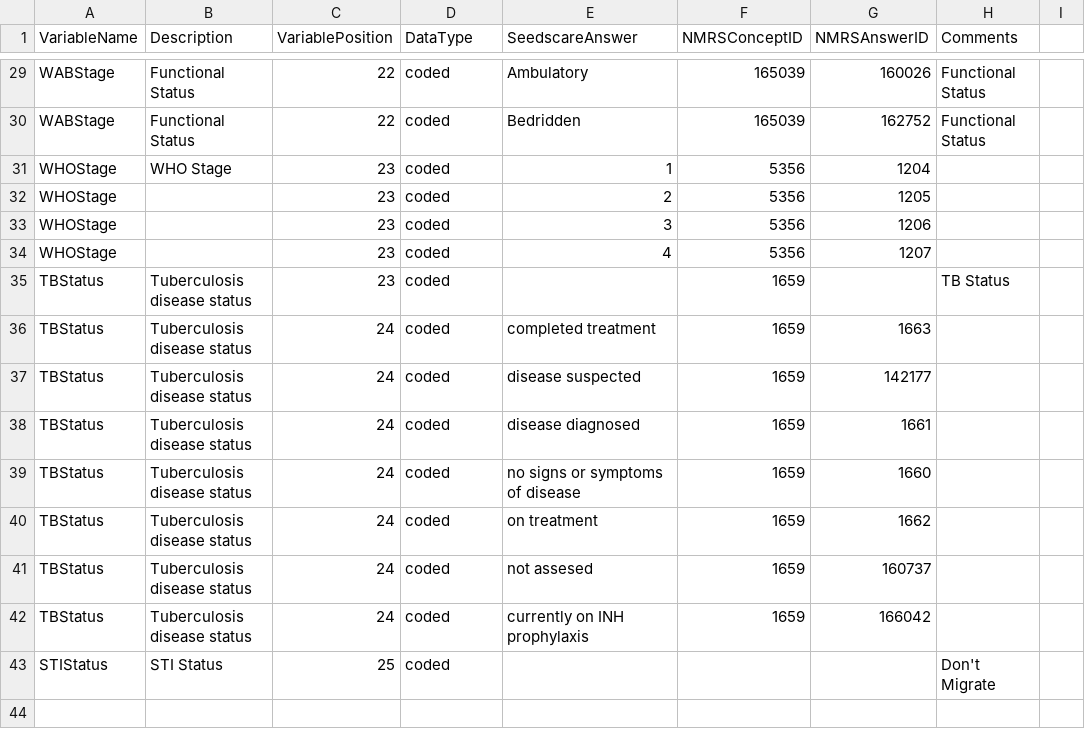
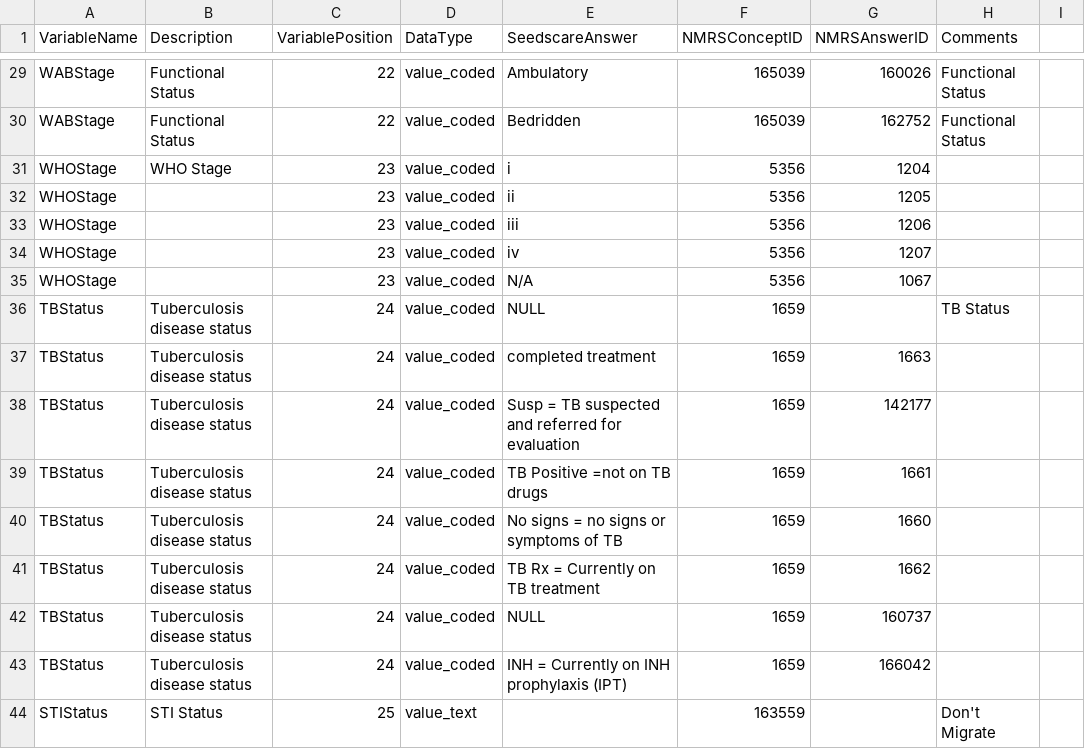
Before and after one commit to ihvn2020/SEEDSCareToNMRS, a CSV file: assets/resources/clinicals.csv, drawn as a sheet; only a part is shown, gaps mark what is left out; addresses are those after the commit; the diff covers the shown part only; the diff names each change by its address in the sheet, - before the commit and + after, or states it on an @@ line.

```diff
--- a/assets/resources/clinicals.csv
+++ b/assets/resources/clinicals.csv
-D29:D34 (DataType): coded
+D29:D34 (DataType): value_coded
-E31 (SeedscareAnswer): 1
+E31 (SeedscareAnswer): i
-E32 (SeedscareAnswer): 2
+E32 (SeedscareAnswer): ii
-E33 (SeedscareAnswer): 3
+E33 (SeedscareAnswer): iii
-E34 (SeedscareAnswer): 4
+E34 (SeedscareAnswer): iv
+row 35: WHOStage |  | 23 | value_coded | N/A | 5356 | 1067
-C36 (VariablePosition): 23
+C36 (VariablePosition): 24
-D36:D43 (DataType): coded
+D36:D43 (DataType): value_coded
-E36 (SeedscareAnswer): (empty)
+E36 (SeedscareAnswer): NULL
-E38 (SeedscareAnswer): disease suspected
+E38 (SeedscareAnswer): Susp = TB suspected and referred for evaluation
-E39 (SeedscareAnswer): disease diagnosed
+E39 (SeedscareAnswer): TB Positive =not on TB drugs
-E40 (SeedscareAnswer): no signs or symptoms of disease
+E40 (SeedscareAnswer): No signs = no signs or symptoms of TB
-E41 (SeedscareAnswer): on treatment
+E41 (SeedscareAnswer): TB Rx = Currently on TB treatment
-E42 (SeedscareAnswer): not assesed
+E42 (SeedscareAnswer): NULL
-E43 (SeedscareAnswer): currently on INH prophylaxis
+E43 (SeedscareAnswer): INH = Currently on INH prophylaxis (IPT)
-D44 (DataType): coded
+D44 (DataType): value_text
-F44 (NMRSConceptID): (empty)
+F44 (NMRSConceptID): 163559
```
Also changed, not shown: 28 edited cells elsewhere in this file, assets/resources/drugcoding2.csv, assets/resources/labcoding.csv, 28 other files.
